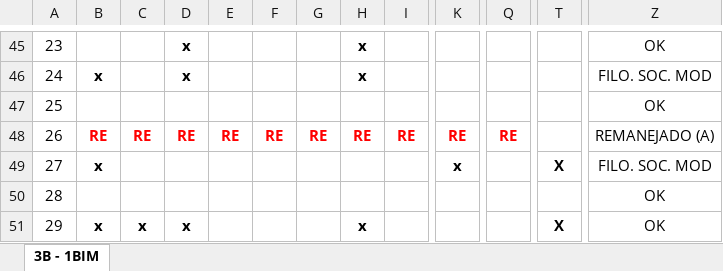
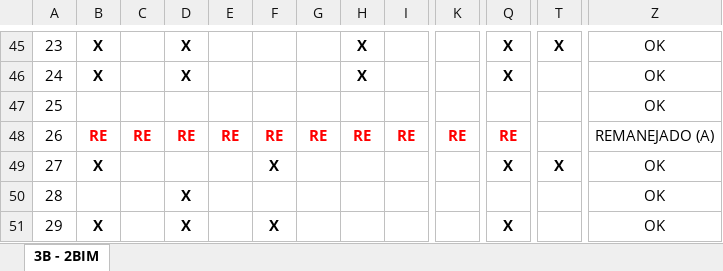
Before and after one commit to zepegm/neosed, an Excel workbook: staticFiles/uploads/import.xlsx, sheet 3B - 2BIM, drawn as a sheet; only a part is shown, gaps mark what is left out; values as stored, in another font and other column widths than the file's, no borders; conditional formats not drawn; the diff covers the shown part only; the diff names each change by its address in the sheet, - before the commit and + after, or states it on an @@ line.

```diff
--- a/staticFiles/uploads/import.xlsx (sheet 3B - 2BIM)
+++ b/staticFiles/uploads/import.xlsx (sheet 3B - 2BIM)
-sheet tab: 3B - 1BIM
+sheet tab: 3B - 2BIM
-B45: (empty)
+B45: X
-D45:D46: x
+D45:D46: X
-H45:H46: x
+H45:H46: X
-Q45:Q46: (empty)
+Q45:Q46: X
-T45: (empty)
+T45: X
-B46: x
+B46: X
-Z46: FILO. SOC. MOD
+Z46: OK
-B49: x
+B49: X
-F49: (empty)
+F49: X
-K49: x
+K49: (empty)
-Q49: (empty)
+Q49: X
-Z49: FILO. SOC. MOD
+Z49: OK
-D50: (empty)
+D50: X
-B51: x
+B51: X
-C51: x
+C51: (empty)
-D51: x
+D51: X
-F51: (empty)
+F51: X
-H51: x
+H51: (empty)
-Q51: (empty)
+Q51: X
-T51: X
+T51: (empty)
```
Also changed, not shown: 101 edited cells and cell formats elsewhere in this sheet, 4 other files.
